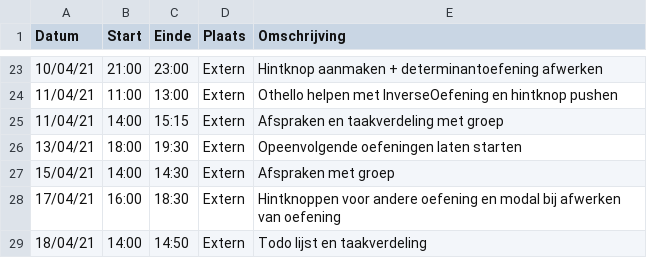
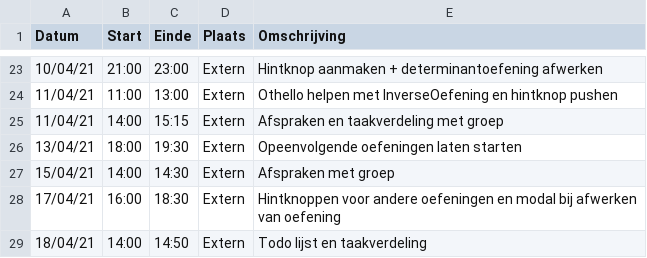
Before and after one commit to rtalwar2/WELCOME-TO-THE-MATRIX, a CSV file: logboeken/VanAckerGaÃ©tan.csv, drawn as a sheet; only a part is shown, gaps mark what is left out.

Commit message:
Update VanAckerGaÃ©tan.csv

```diff
--- a/logboeken/VanAckerGaÃ©tan.csv
+++ b/logboeken/VanAckerGaÃ©tan.csv
@@ -27,3 +27,3 @@ Datum,Start,Einde,Plaats,Omschrijving
 15/04/21,14:00,14:30,Extern,Afspraken met groep
-17/04/21,16:00,18:30,Extern,Hintknoppen voor andere oefening en modal bij afwerken van oefening
+17/04/21,16:00,18:30,Extern,Hintknoppen voor andere oefeningen en modal bij afwerken van oefening
 18/04/21,14:00,14:50,Extern,Todo lijst en taakverdeling
```
